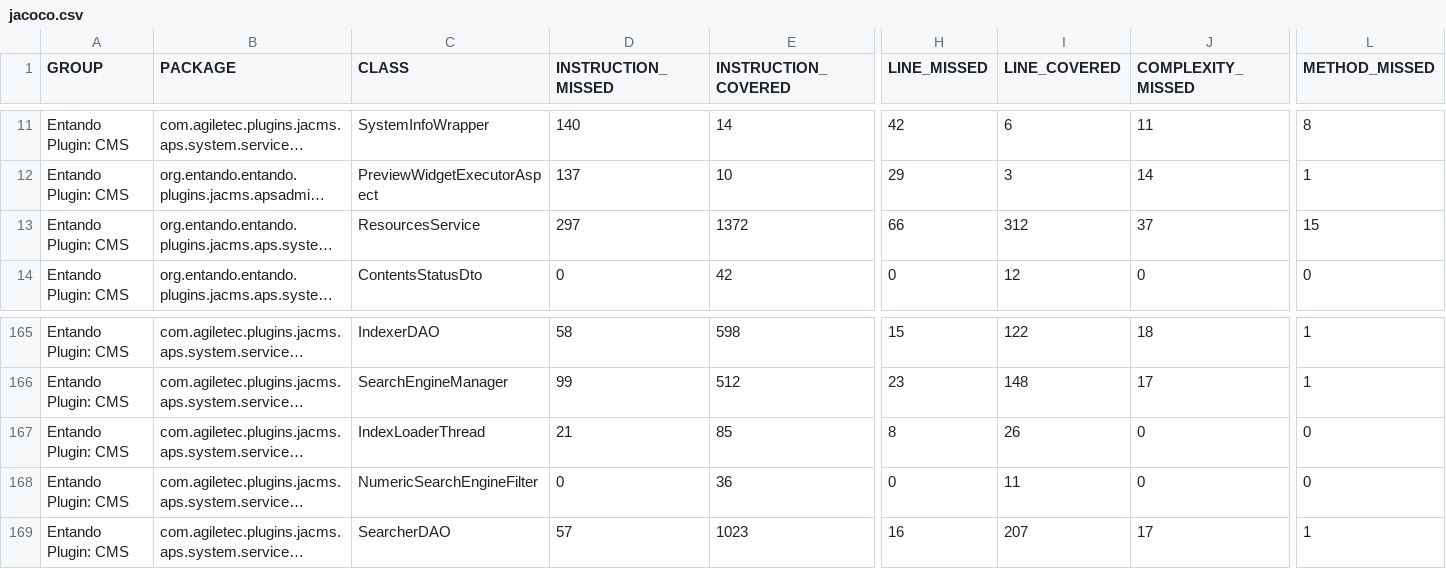
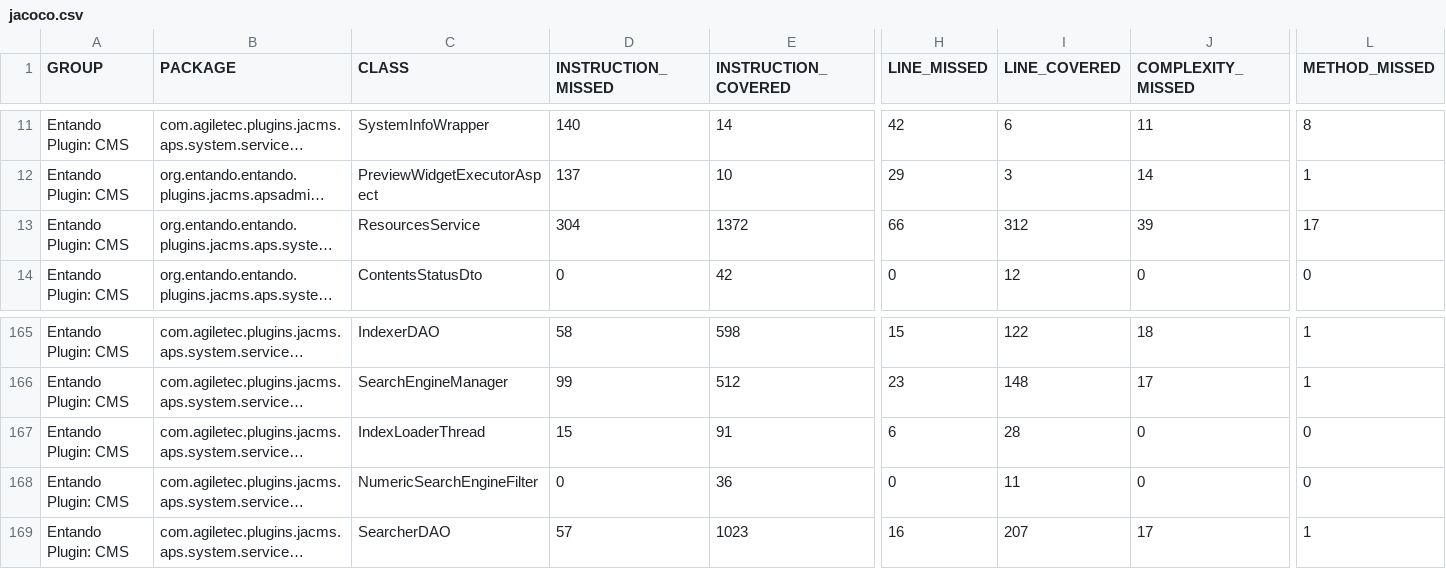
Before and after one commit to entando-k8s/devops-results-06-07-2021, a CSV file: entando-plugin-jacms/master/jacoco/jacoco.csv, drawn as a sheet; only a part is shown, gaps mark what is left out; long unchanged cells end in …; the diff names each change by its address in the sheet, - before the commit and + after, or states it on an @@ line.

Commit message:
Publishing files for path entando-plugin-jacms/master

```diff
--- a/entando-plugin-jacms/master/jacoco/jacoco.csv
+++ b/entando-plugin-jacms/master/jacoco/jacoco.csv
-D13 (INSTRUCTION_MISSED): 297
+D13 (INSTRUCTION_MISSED): 304
-J13 (COMPLEXITY_MISSED): 37
+J13 (COMPLEXITY_MISSED): 39
-L13 (METHOD_MISSED): 15
+L13 (METHOD_MISSED): 17
-D167 (INSTRUCTION_MISSED): 21
+D167 (INSTRUCTION_MISSED): 15
-E167 (INSTRUCTION_COVERED): 85
+E167 (INSTRUCTION_COVERED): 91
-H167 (LINE_MISSED): 8
+H167 (LINE_MISSED): 6
-I167 (LINE_COVERED): 26
+I167 (LINE_COVERED): 28
```
Also changed, not shown: 23 other files.
